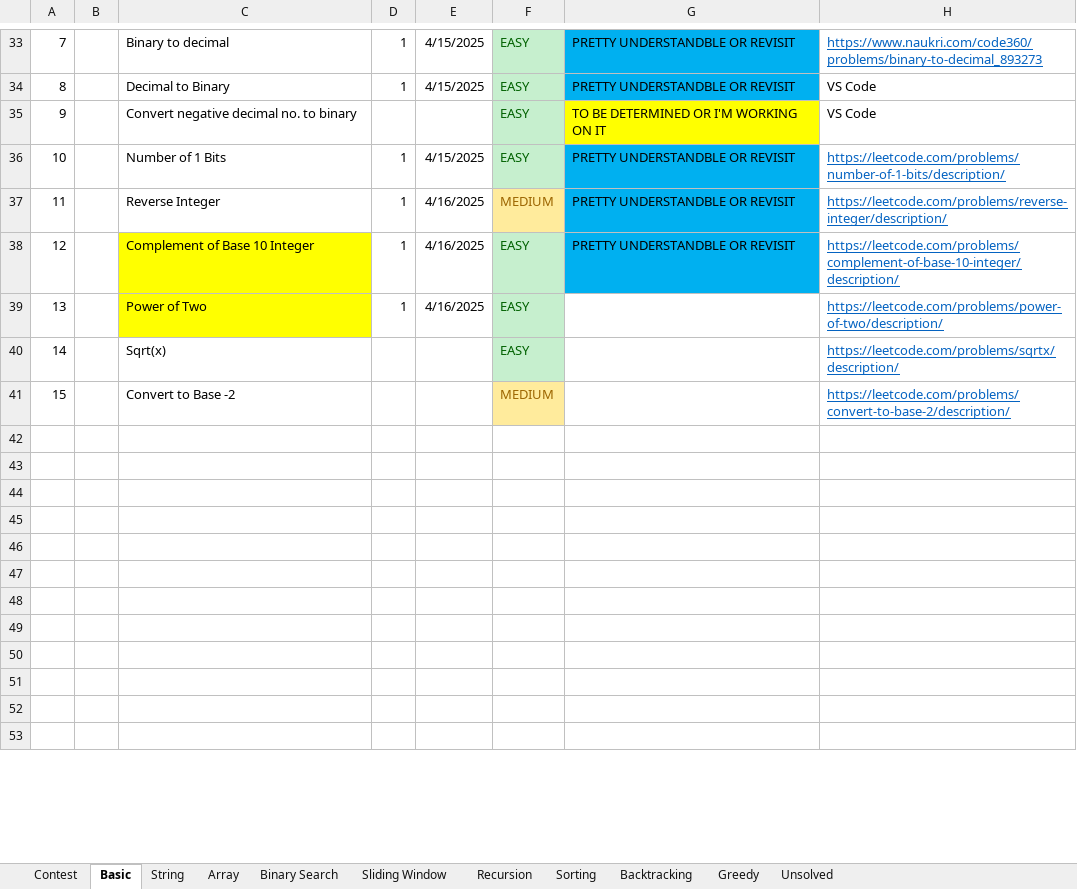
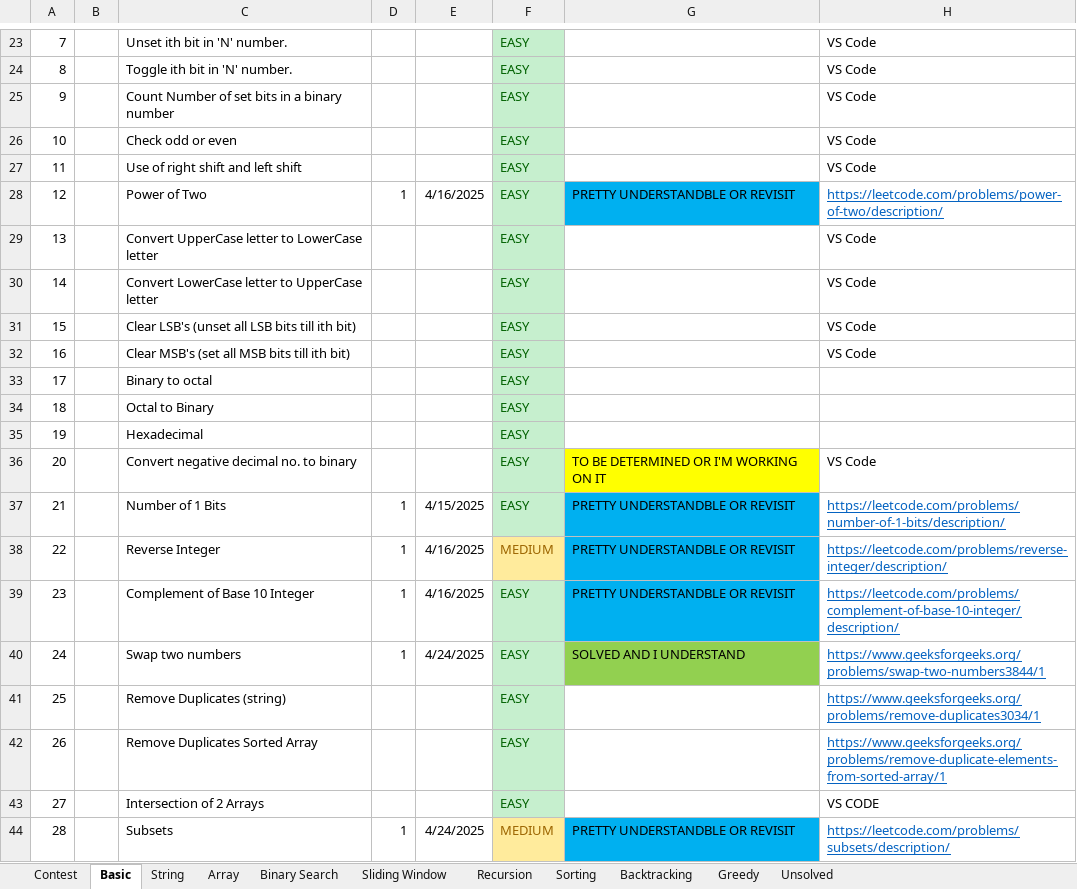
Before and after one commit to Janhavibabber/DSA, an Excel workbook: Ques Tracker.xlsm, sheet Basic, drawn as a sheet; only a part is shown, gaps mark what is left out; the shorter side is filled out with more unchanged rows; values as stored, in another font and other column widths than the file's, no borders; charts and pictures not drawn; removed rows and columns are numbered as before the commit, all else as after; the diff covers the shown part only; the diff names each change by its address in the sheet, - before the commit and + after, or states it on an @@ line.

```diff
--- a/Ques Tracker.xlsm (sheet Basic)
+++ b/Ques Tracker.xlsm (sheet Basic)
-C23: Binary to decimal
+C23: Unset ith bit in 'N' number.
-D23:D24: 1
+D23:D24: (empty)
-E23:E24: 4/15/2025
+E23:E24: (empty)
-G23:G24: PRETTY UNDERSTANDBLE OR REVISIT
+G23:G24: (empty)
-G23:G24 fill: #00B0F0
+G23:G24 fill: none
@@ H23 underline: on → off, text colour: #0563C1 → black @@
-H23: https://www.naukri.com/code360/problems/binary-to-decimal_893273
+H23: VS Code
-C24: Decimal to Binary
+C24: Toggle ith bit in 'N' number.
-C25: Convert negative decimal no. to binary
+C25: Count Number of set bits in a binary number
-G25: TO BE DETERMINED OR I'M WORKING ON IT
+G25: (empty)
-G25 fill: #FFFF00
+G25 fill: none
+row 26: 10 |  | Check odd or even |  |  | EASY |  | VS Code
+row 27: 11 |  | Use of right shift and left shift |  |  | EASY |  | VS Code
+row 28: 12 |  | Power of Two | 1 | 4/16/2025 | EASY | PRETTY UNDERSTANDBLE OR REVISIT | https://leetcode.com/problems/power-of-two/description/
+row 29: 13 |  | Convert UpperCase letter to LowerCase letter |  |  | EASY |  | VS Code
+row 30: 14 |  | Convert LowerCase letter to UpperCase letter |  |  | EASY |  | VS Code
+row 31: 15 |  | Clear LSB's (unset all LSB bits till ith bit) |  |  | EASY |  | VS Code
+row 32: 16 |  | Clear MSB's (set all MSB bits till ith bit) |  |  | EASY |  | VS Code
+row 33: 17 |  | Binary to octal |  |  | EASY
+row 34: 18 |  | Octal to Binary |  |  | EASY
+row 35: 19 |  | Hexadecimal |  |  | EASY
+row 36: 20 |  | Convert negative decimal no. to binary |  |  | EASY | TO BE DETERMINED OR I'M WORKING ON IT | VS Code
-A37: 10
+A37: 21
-A38: 11
+A38: 22
-A39: 12
+A39: 23
-C39 fill: #FFFF00
+C39 fill: none
-row 39: 13 |  | Power of Two | 1 | 4/16/2025 | EASY |  | https://leetcode.com/problems/power-of-two/description/
-row 40: 14 |  | Sqrt(x) |  |  | EASY |  | https://leetcode.com/problems/sqrtx/description/
-row 41: 15 |  | Convert to Base -2 |  |  | MEDIUM |  | https://leetcode.com/problems/convert-to-base-2/description/
+row 40: 24 |  | Swap two numbers | 1 | 4/24/2025 | EASY | SOLVED AND I UNDERSTAND | https://www.geeksforgeeks.org/problems/swap-two-numbers3844/1
+row 41: 25 |  | Remove Duplicates (string) |  |  | EASY |  | https://www.geeksforgeeks.org/problems/remove-duplicates3034/1
+row 42: 26 |  | Remove Duplicates Sorted Array |  |  | EASY |  | https://www.geeksforgeeks.org/problems/remove-duplicate-elements-from-sorted-array/1
+row 43: 27 |  | Intersection of 2 Arrays |  |  | EASY |  | VS CODE
+row 44: 28 |  | Subsets | 1 | 4/24/2025 | MEDIUM | PRETTY UNDERSTANDBLE OR REVISIT | https://leetcode.com/problems/subsets/description/
```
Also changed, not shown: 34 added rows, 13 removed rows, 21 edited cells and cell formats elsewhere in this sheet, sheet Array, sheet Binary Search, sheet Backtracking, charts or pictures, 5 other files.
